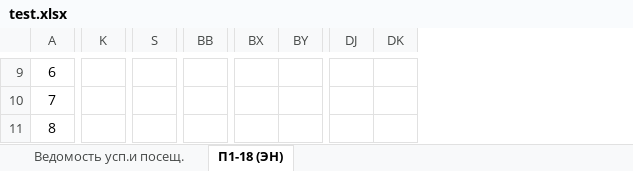
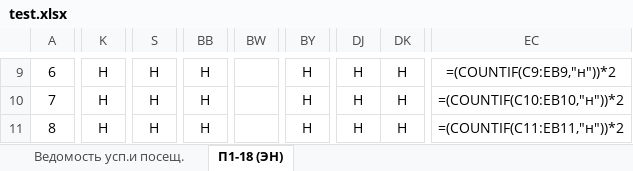
Before and after one commit to dmakger/ParserSchedule, an Excel workbook: test.xlsx, sheet П1-18 (ЭН), drawn as a sheet; only a part is shown, gaps mark what is left out; values as stored, in another font and other column widths than the file's, no borders; formulas without a stored value are shown as written; removed rows and columns are numbered as before the commit, all else as after; the diff covers the shown part only; the diff names each change by its address in the sheet, - before the commit and + after, or states it on an @@ line.

```diff
--- a/test.xlsx (sheet П1-18 (ЭН))
+++ b/test.xlsx (sheet П1-18 (ЭН))
-column BB, empty
+column BB, rows 9-11: all Н
+column BW, empty
-column BX, empty
-column BY, empty
+column BY, rows 9-11: all Н
-column DJ, empty
-column DK, empty
+column DJ, rows 9-11: all Н
+column DK, rows 9-11: all Н
+column EC, rows 9-11: =(COUNTIF(C9:EB9,"н"))*2 | =(COUNTIF(C10:EB10,"н"))*2 | =(COUNTIF(C11:EB11,"н"))*2
-K9:K11: (empty)
+K9:K11: Н
-S9:S11: (empty)
+S9:S11: Н
```
Also changed, not shown: 361 edited cells elsewhere in this sheet, 1 other file.
